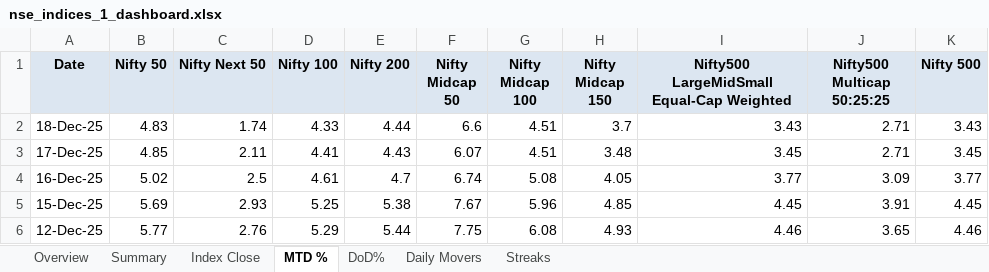
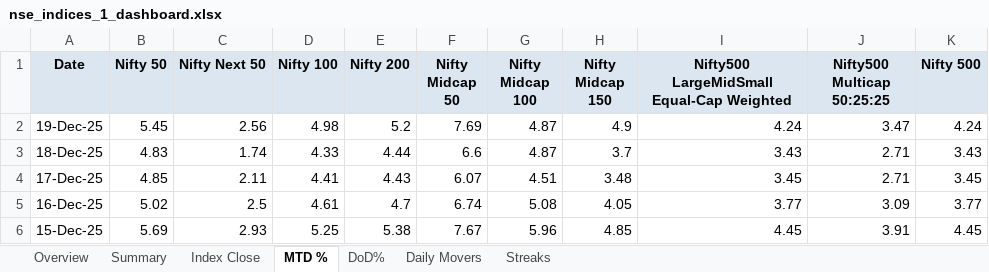
Before and after one commit to rahulshirke7951/nse.indices.a1, an Excel workbook: nse_indices_1_dashboard.xlsx, sheet MTD %, drawn as a sheet; only a part is shown; the shorter side is filled out with more unchanged rows; values as stored, in another font and other column widths than the file's, no borders; conditional formats not drawn; addresses are those after the commit; the diff names each change by its address in the sheet, - before the commit and + after, or states it on an @@ line.

```diff
--- a/nse_indices_1_dashboard.xlsx (sheet MTD %)
+++ b/nse_indices_1_dashboard.xlsx (sheet MTD %)
+row 2: 19-Dec-25 | 5.45 | 2.56 | 4.98 | 5.2 | 7.69 | 4.87 | 4.9 | 4.24 | 3.47 | 4.24
-G3 (Nifty Midcap 100): 4.51
+G3 (Nifty Midcap 100): 4.87
```
Also changed, not shown: sheet Summary, sheet DoD%, sheet Index Close, sheet Daily Movers, sheet Overview, nse_indices_1_raw.xlsx, 1 other file.
